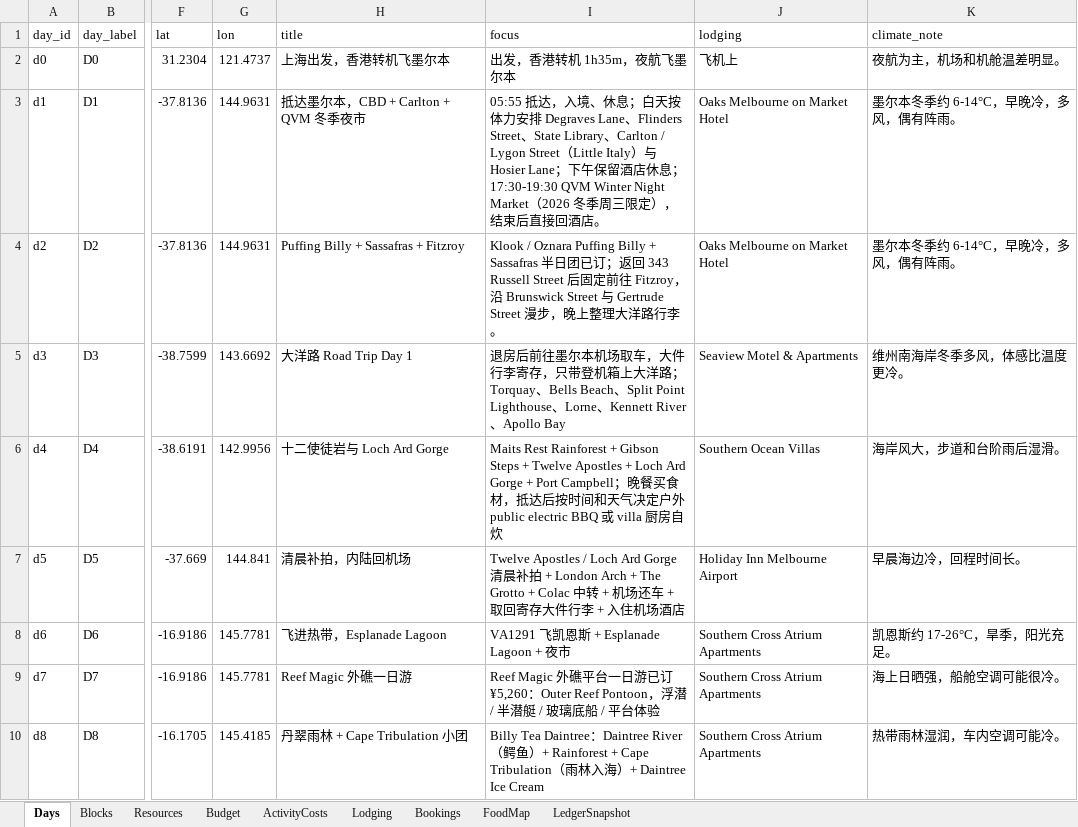
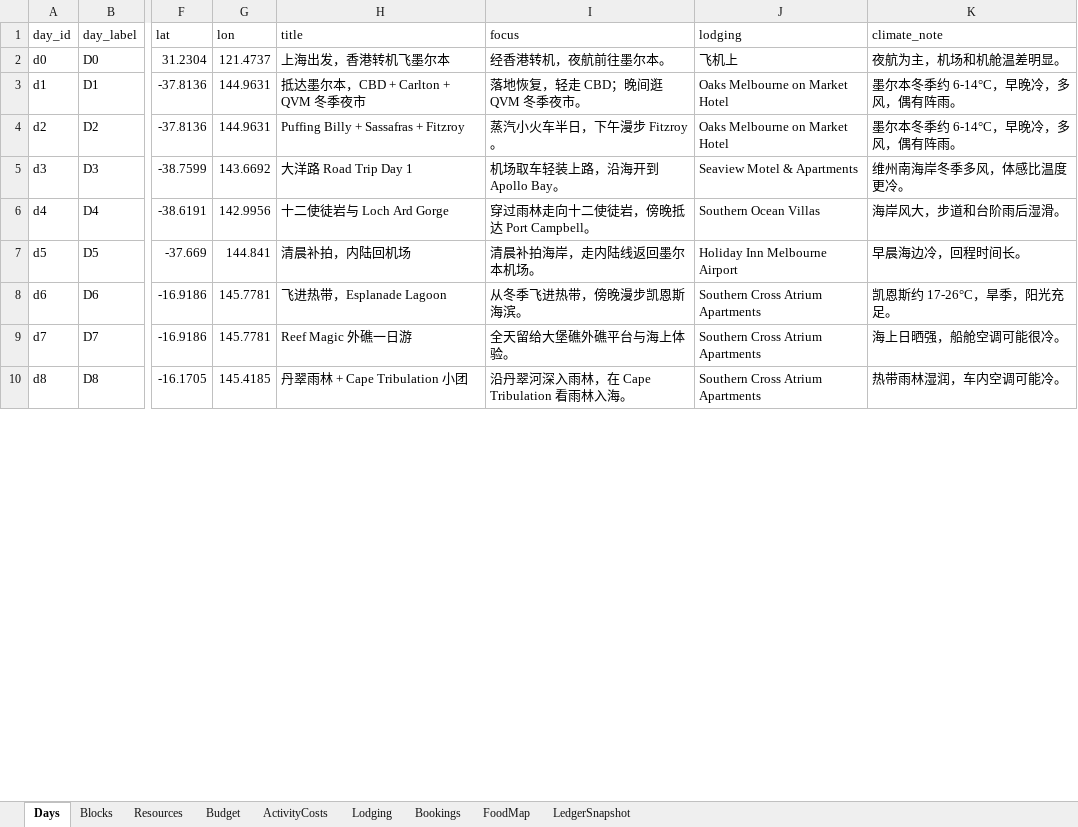
Before and after one commit to s413286943-cmyk/Aussie-Split, an Excel workbook: content/aussie-itinerary.xlsx, sheet Days, drawn as a sheet; only a part is shown, gaps mark what is left out; values as stored, in another font and other column widths than the file's, no borders; the diff covers the shown part only; the diff names each change by its address in the sheet, - before the commit and + after, or states it on an @@ line.

Commit message:
content: shorten daily itinerary summaries

```diff
--- a/content/aussie-itinerary.xlsx (sheet Days)
+++ b/content/aussie-itinerary.xlsx (sheet Days)
-I2 (focus): 出发，香港转机 1h35m，夜航飞墨尔本
+I2 (focus): 经香港转机，夜航前往墨尔本。
-I3 (focus): 05:55 抵达，入境、休息；白天按体力安排 Degraves Lane、Flinders Street、State Library、Carlton / Lygon Street（Little Italy）与 Hosier Lane；下午保留酒店休息；17:30-19:30 QVM Winter Night Market（2026 冬季周三限定），结束后直接回酒店。
+I3 (focus): 落地恢复，轻走 CBD；晚间逛 QVM 冬季夜市。
-I4 (focus): Klook / Oznara Puffing Billy + Sassafras 半日团已订；返回 343 Russell Street 后固定前往 Fitzroy，沿 Brunswick Street 与 Gertrude Street 漫步，晚上整理大洋路行李。
+I4 (focus): 蒸汽小火车半日，下午漫步 Fitzroy。
-I5 (focus): 退房后前往墨尔本机场取车，大件行李寄存，只带登机箱上大洋路；Torquay、Bells Beach、Split Point Lighthouse、Lorne、Kennett River、Apollo Bay
+I5 (focus): 机场取车轻装上路，沿海开到 Apollo Bay。
-I6 (focus): Maits Rest Rainforest + Gibson Steps + Twelve Apostles + Loch Ard Gorge + Port Campbell；晚餐买食材，抵达后按时间和天气决定户外 public electric BBQ 或 villa 厨房自炊
+I6 (focus): 穿过雨林走向十二使徒岩，傍晚抵达 Port Campbell。
-I7 (focus): Twelve Apostles / Loch Ard Gorge 清晨补拍 + London Arch + The Grotto + Colac 中转 + 机场还车 + 取回寄存大件行李 + 入住机场酒店
+I7 (focus): 清晨补拍海岸，走内陆线返回墨尔本机场。
-I8 (focus): VA1291 飞凯恩斯 + Esplanade Lagoon + 夜市
+I8 (focus): 从冬季飞进热带，傍晚漫步凯恩斯海滨。
-I9 (focus): Reef Magic 外礁平台一日游已订 ¥5,260：Outer Reef Pontoon，浮潜 / 半潜艇 / 玻璃底船 / 平台体验
+I9 (focus): 全天留给大堡礁外礁平台与海上体验。
-I10 (focus): Billy Tea Daintree：Daintree River（鳄鱼）+ Rainforest + Cape Tribulation（雨林入海）+ Daintree Ice Cream
+I10 (focus): 沿丹翠河深入雨林，在 Cape Tribulation 看雨林入海。
```
Also changed, not shown: 8 edited cells elsewhere in this sheet, 2 other files.
